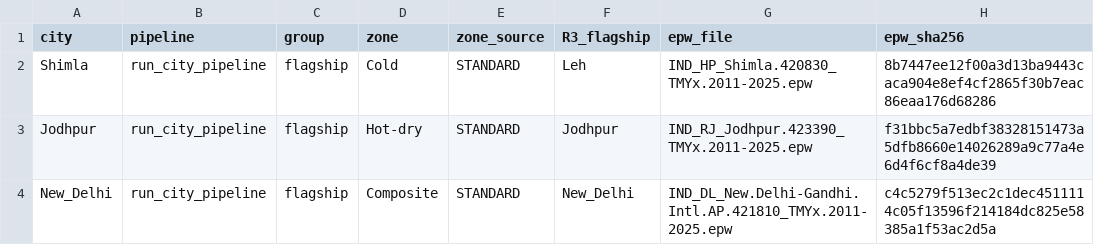
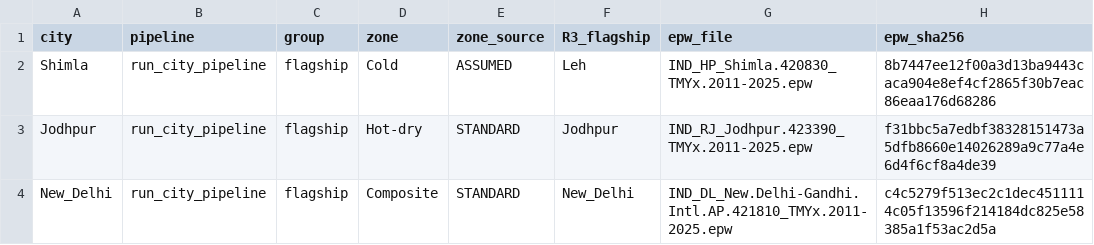
Before and after one commit to SumitMahajan11/Comfort-home, a CSV file: reports/results_30_cities.csv, drawn as a sheet; only a part is shown; the diff names each change by its address in the sheet, - before the commit and + after, or states it on an @@ line.

Commit message:
Reconcile pre-Phase 6 audit: weather files, out-of-sample optimism control, Dibrugarh line, Leh exact parity, Shimla zone reclassification to ASSUMED with R3 sensitivity, sensitivity scenarios naming, and core assets backup

```diff
--- a/reports/results_30_cities.csv
+++ b/reports/results_30_cities.csv
-E2 (zone_source): STANDARD
+E2 (zone_source): ASSUMED
```
Also changed, not shown: 17 other files.
